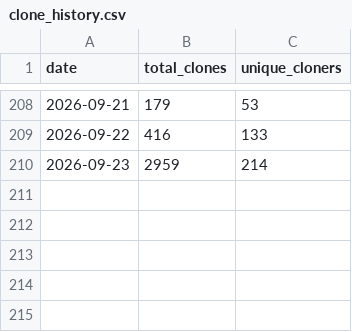
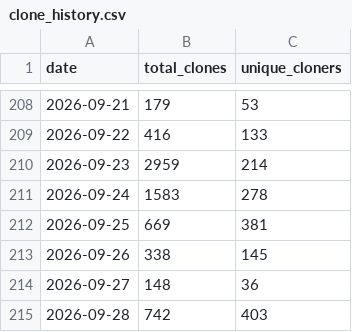
Before and after one commit to gdong1/slimbootloader, a CSV file: traffic-data/clone_history.csv, drawn as a sheet; only a part is shown, gaps mark what is left out.

```diff
--- a/traffic-data/clone_history.csv
+++ b/traffic-data/clone_history.csv
@@ -210 +210,6 @@ date,total_clones,unique_cloners
 2026-09-23,2959,214
+2026-09-24,1583,278
+2026-09-25,669,381
+2026-09-26,338,145
+2026-09-27,148,36
+2026-09-28,742,403
```
Also changed, not shown: traffic-data/visitor_history.csv, 5 other files.
